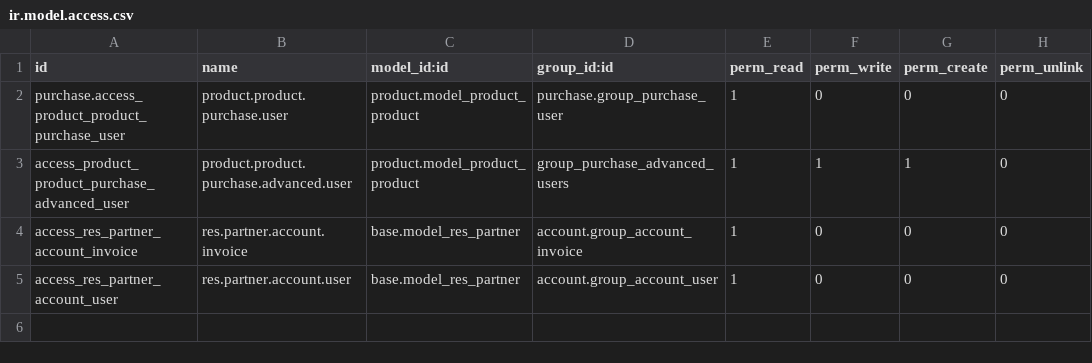
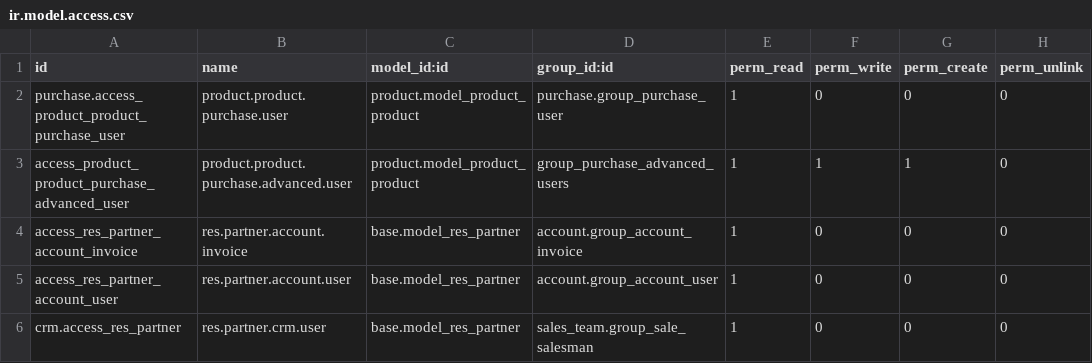
Before and after one commit to boltflare/striodoo, a CSV file: hs_custom_develop/security/ir.model.access.csv, drawn as a sheet; the diff names each change by its address in the sheet, - before the commit and + after, or states it on an @@ line.

Commit message:
Update ir.model.access.csv

```diff
--- a/hs_custom_develop/security/ir.model.access.csv
+++ b/hs_custom_develop/security/ir.model.access.csv
+row 6: crm.access_res_partner | res.partner.crm.user | base.model_res_partner | sales_team.group_sale_salesman | 1 | 0 | 0 | 0
```
